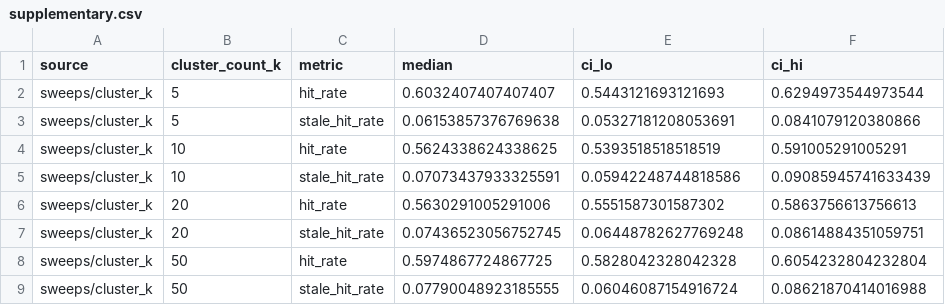
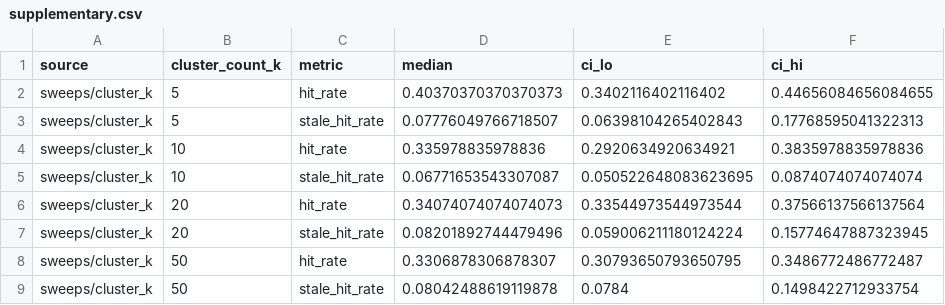
Before and after one commit to LiorLotan2/frecos, a CSV file: analysis/figures/supplementary.csv, drawn as a sheet.

```diff
--- a/analysis/figures/supplementary.csv
+++ b/analysis/figures/supplementary.csv
@@ -1,9 +1,9 @@
 source,cluster_count_k,metric,median,ci_lo,ci_hi
-sweeps/cluster_k,5,hit_rate,0.6032407407407407,0.5443121693121693,0.6294973544973544
-sweeps/cluster_k,5,stale_hit_rate,0.06153857376769638,0.05327181208053691,0.0841079120380866
-sweeps/cluster_k,10,hit_rate,0.5624338624338625,0.5393518518518519,0.591005291005291
-sweeps/cluster_k,10,stale_hit_rate,0.07073437933325591,0.05942248744818586,0.09085945741633439
-sweeps/cluster_k,20,hit_rate,0.5630291005291006,0.5551587301587302,0.5863756613756613
-sweeps/cluster_k,20,stale_hit_rate,0.07436523056752745,0.06448782627769248,0.08614884351059751
-sweeps/cluster_k,50,hit_rate,0.5974867724867725,0.5828042328042328,0.6054232804232804
-sweeps/cluster_k,50,stale_hit_rate,0.07790048923185555,0.06046087154916724,0.08621870414016988
+sweeps/cluster_k,5,hit_rate,0.40370370370370373,0.3402116402116402,0.44656084656084655
+sweeps/cluster_k,5,stale_hit_rate,0.07776049766718507,0.06398104265402843,0.17768595041322313
+sweeps/cluster_k,10,hit_rate,0.335978835978836,0.2920634920634921,0.3835978835978836
+sweeps/cluster_k,10,stale_hit_rate,0.06771653543307087,0.050522648083623695,0.0874074074074074
+sweeps/cluster_k,20,hit_rate,0.34074074074074073,0.33544973544973544,0.37566137566137564
+sweeps/cluster_k,20,stale_hit_rate,0.08201892744479496,0.059006211180124224,0.15774647887323945
+sweeps/cluster_k,50,hit_rate,0.3306878306878307,0.30793650793650795,0.3486772486772487
+sweeps/cluster_k,50,stale_hit_rate,0.08042488619119878,0.0784,0.1498422712933754
```
Also changed, not shown: results/brackets/calibration_sweep/results.csv, results/brackets/misspecified/results.csv, 53 other files.
